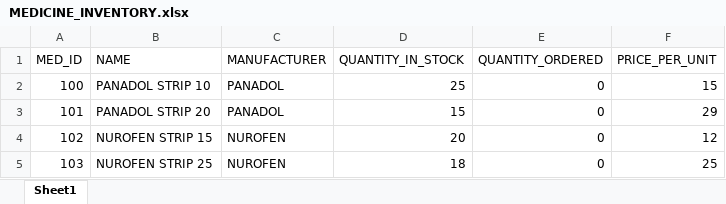
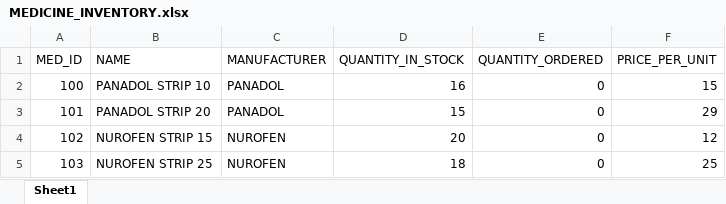
Before and after one commit to Steff4evr/pharmacy, an Excel workbook: MEDICINE_INVENTORY.xlsx, sheet Sheet1, drawn as a sheet; values as stored, in another font and other column widths than the file's, no borders; the diff names each change by its address in the sheet, - before the commit and + after, or states it on an @@ line.

Commit message:
Commit inventory reduction feature - 19th Sept

```diff
--- a/MEDICINE_INVENTORY.xlsx (sheet Sheet1)
+++ b/MEDICINE_INVENTORY.xlsx (sheet Sheet1)
-D2 (QUANTITY_IN_STOCK): 25
+D2 (QUANTITY_IN_STOCK): 16
```
Also changed, not shown: 3 other files.
